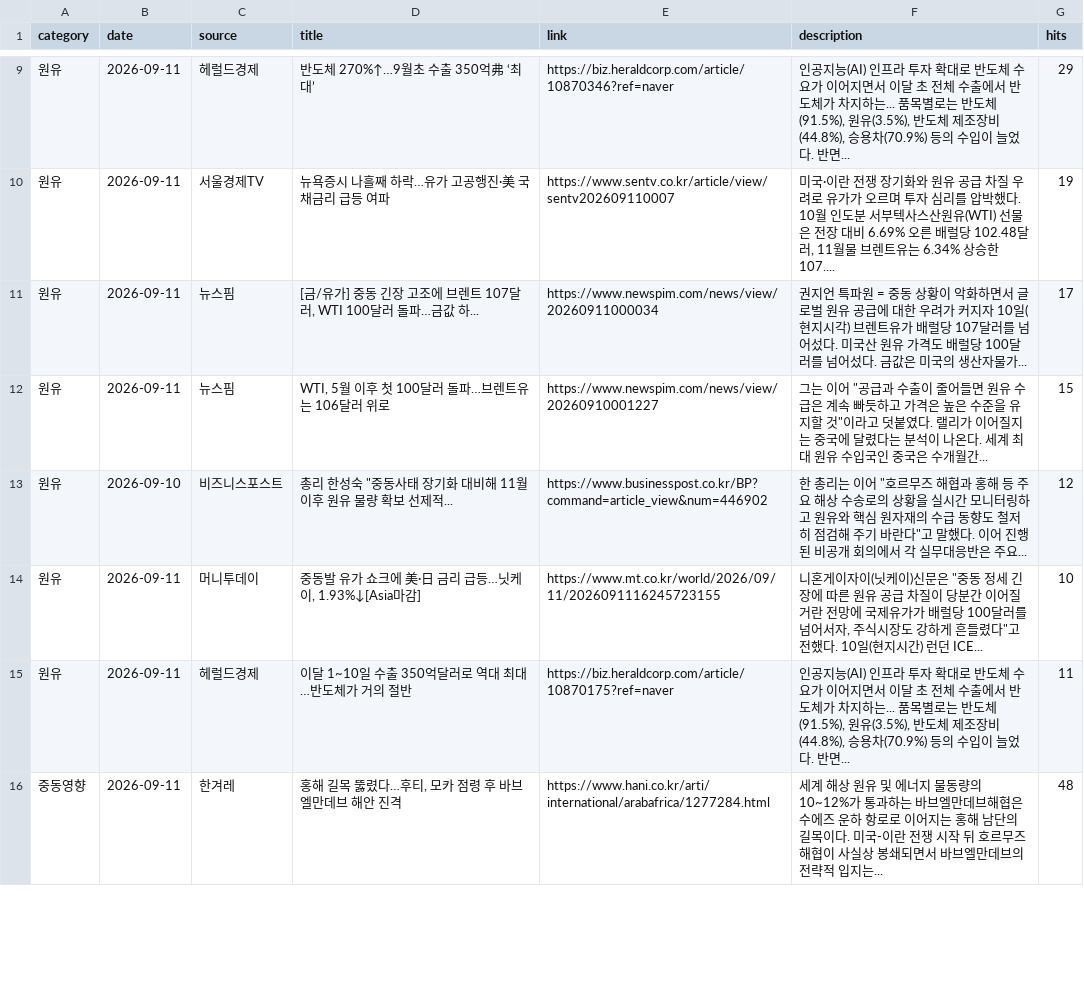
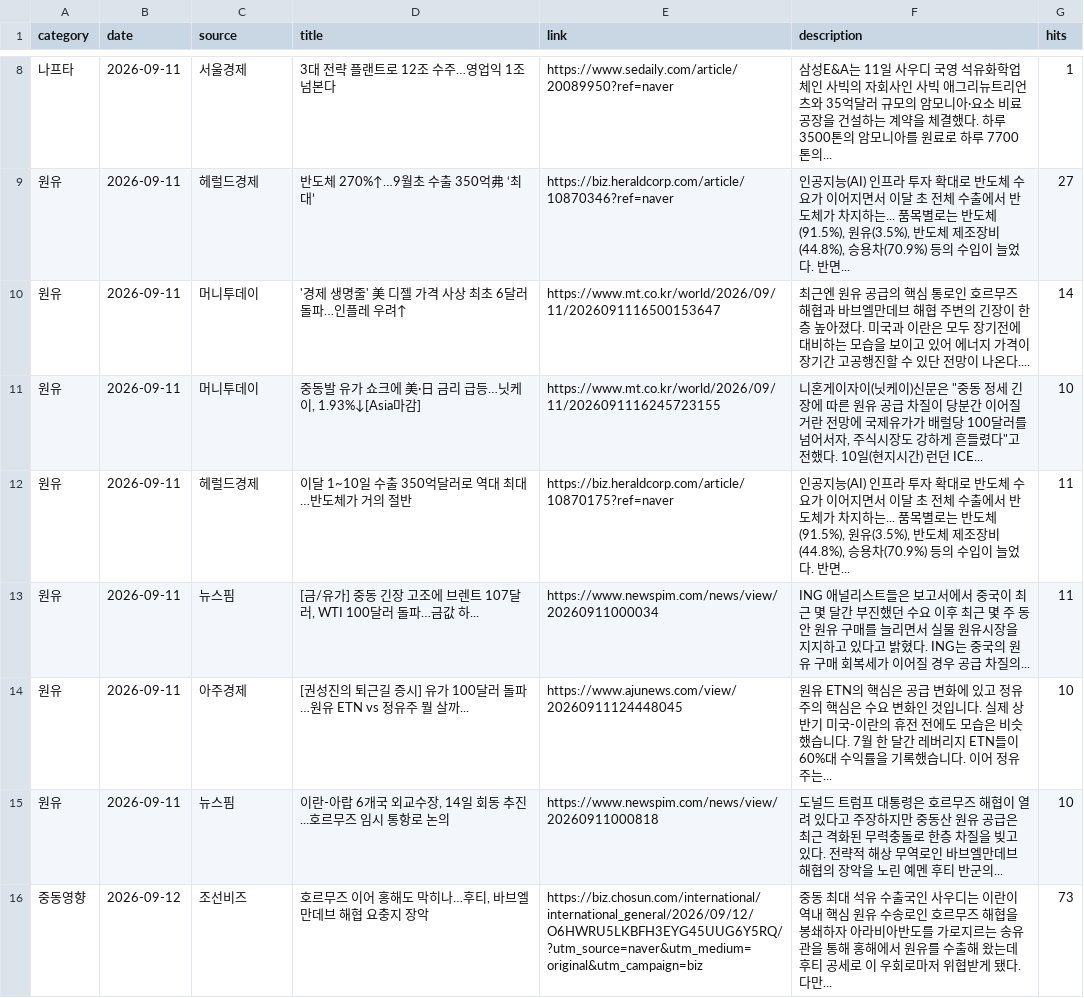
Before and after one commit to hdec-daily-news/oil-naphtha, a CSV file: oil_naphtha.csv, drawn as a sheet; only a part is shown, gaps mark what is left out; the diff covers the shown part only.

```diff
--- a/oil_naphtha.csv
+++ b/oil_naphtha.csv
@@ -9,8 +8,9 @@
-원유,2026-09-11,헤럴드경제,반도체 270%↑…9월초 수출 350억弗 ‘최대’,https://biz.heraldcorp.com/article/10870346?ref=naver,"인공지능(AI) 인프라 투자 확대로 반도체 수요가 이어지면서 이달 초 전체 수출에서 반도체가 차지하는... 품목별로는 반도체(91.5%), 원유(3.5%), 반도체 제조장비(44.8%), 승용차(70.9%) 등의 수입이 늘었다. 반면... ",29
-원유,2026-09-11,서울경제TV,뉴욕증시 나흘째 하락…유가 고공행진·美 국채금리 급등 여파,https://www.sentv.co.kr/article/view/sentv202609110007,"미국·이란 전쟁 장기화와 원유 공급 차질 우려로 유가가 오르며 투자 심리를 압박했다. 10월 인도분 서부텍사스산원유(WTI) 선물은 전장 대비 6.69% 오른 배럴당 102.48달러, 11월물 브렌트유는 6.34% 상승한 107.... ",19
-원유,2026-09-11,뉴스핌,"[금/유가] 중동 긴장 고조에 브렌트 107달러, WTI 100달러 돌파…금값 하...",https://www.newspim.com/news/view/20260911000034,권지언 특파원 = 중동 상황이 악화하면서 글로벌 원유 공급에 대한 우려가 커지자 10일(현지시각) 브렌트유가 배럴당 107달러를 넘어섰다. 미국산 원유 가격도 배럴당 100달러를 넘어섰다. 금값은 미국의 생산자물가... ,17
-원유,2026-09-11,뉴스핌,"WTI, 5월 이후 첫 100달러 돌파…브렌트유는 106달러 위로",https://www.newspim.com/news/view/20260910001227,"그는 이어 ""공급과 수출이 줄어들면 원유 수급은 계속 빠듯하고 가격은 높은 수준을 유지할 것""이라고 덧붙였다. 랠리가 이어질지는 중국에 달렸다는 분석이 나온다. 세계 최대 원유 수입국인 중국은 수개월간... ",15
-원유,2026-09-10,비즈니스포스트,"총리 한성숙 ""중동사태 장기화 대비해 11월 이후 원유 물량 확보 선제적...",https://www.businesspost.co.kr/BP?command=article_view&num=446902,"한 총리는 이어 ""호르무즈 해협과 홍해 등 주요 해상 수송로의 상황을 실시간 모니터링하고 원유와 핵심 원자재의 수급 동향도 철저히 점검해 주기 바란다""고 말했다. 이어 진행된 비공개 회의에서 각 실무대응반은 주요... ",12
+나프타,2026-09-11,서울경제,3대 전략 플랜트로 12조 수주…영업익 1조 넘본다,https://www.sedaily.com/article/20089950?ref=naver,삼성E&A는 11일 사우디 국영 석유화학업체인 사빅의 자회사인 사빅 애그리뉴트리언츠와 35억달러 규모의 암모니아·요소 비료 공장을 건설하는 계약을 체결했다. 하루 3500톤의 암모니아를 원료로 하루 7700톤의... ,1
+원유,2026-09-11,헤럴드경제,반도체 270%↑…9월초 수출 350억弗 ‘최대’,https://biz.heraldcorp.com/article/10870346?ref=naver,"인공지능(AI) 인프라 투자 확대로 반도체 수요가 이어지면서 이달 초 전체 수출에서 반도체가 차지하는... 품목별로는 반도체(91.5%), 원유(3.5%), 반도체 제조장비(44.8%), 승용차(70.9%) 등의 수입이 늘었다. 반면... ",27
+원유,2026-09-11,머니투데이,'경제 생명줄' 美 디젤 가격 사상 최초 6달러 돌파…인플레 우려↑,https://www.mt.co.kr/world/2026/09/11/2026091116500153647,최근엔 원유 공급의 핵심 통로인 호르무즈 해협과 바브엘만데브 해협 주변의 긴장이 한층 높아졌다. 미국과 이란은 모두 장기전에 대비하는 모습을 보이고 있어 에너지 가격이 장기간 고공행진할 수 있단 전망이 나온다.... ,14
 원유,2026-09-11,머니투데이,"중동발 유가 쇼크에 美·日 금리 급등…닛케이, 1.93%↓[Asia마감]",https://www.mt.co.kr/world/2026/09/11/2026091116245723155,"니혼게이자이(닛케이)신문은 ""중동 정세 긴장에 따른 원유 공급 차질이 당분간 이어질 거란 전망에 국제유가가 배럴당 100달러를 넘어서자, 주식시장도 강하게 흔들렸다""고 전했다. 10일(현지시간) 런던 ICE... ",10
 원유,2026-09-11,헤럴드경제,이달 1~10일 수출 350억달러로 역대 최대…반도체가 거의 절반,https://biz.heraldcorp.com/article/10870175?ref=naver,"인공지능(AI) 인프라 투자 확대로 반도체 수요가 이어지면서 이달 초 전체 수출에서 반도체가 차지하는... 품목별로는 반도체(91.5%), 원유(3.5%), 반도체 제조장비(44.8%), 승용차(70.9%) 등의 수입이 늘었다. 반면... ",11
-중동영향,2026-09-11,한겨레,"홍해 길목 뚫렸다…후티, 모카 점령 후 바브엘만데브 해안 진격",https://www.hani.co.kr/arti/international/arabafrica/1277284.html,세계 해상 원유 및 에너지 물동량의 10~12%가 통과하는 바브엘만데브해협은 수에즈 운하 항로로 이어지는 홍해 남단의 길목이다. 미국-이란 전쟁 시작 뒤 호르무즈해협이 사실상 봉쇄되면서 바브엘만데브의 전략적 입지는... ,48
+원유,2026-09-11,뉴스핌,"[금/유가] 중동 긴장 고조에 브렌트 107달러, WTI 100달러 돌파…금값 하...",https://www.newspim.com/news/view/20260911000034,ING 애널리스트들은 보고서에서 중국이 최근 몇 달간 부진했던 수요 이후 최근 몇 주 동안 원유 구매를 늘리면서 실물 원유시장을 지지하고 있다고 밝혔다. ING는 중국의 원유 구매 회복세가 이어질 경우 공급 차질의... ,11
+원유,2026-09-11,아주경제,[권성진의 퇴근길 증시] 유가 100달러 돌파…원유 ETN vs 정유주 뭘 살까...,https://www.ajunews.com/view/20260911124448045,원유 ETN의 핵심은 공급 변화에 있고 정유주의 핵심은 수요 변화인 것입니다. 실제 상반기 미국-이란의 휴전 전에도 모습은 비슷했습니다. 7월 한 달간 레버리지 ETN들이 60%대 수익률을 기록했습니다. 이어 정유주는... ,10
+원유,2026-09-11,뉴스핌,"이란-아랍 6개국 외교수장, 14일 회동 추진...호르무즈 임시 통항로 논의",https://www.newspim.com/news/view/20260911000818,도널드 트럼프 대통령은 호르무즈 해협이 열려 있다고 주장하지만 중동산 원유 공급은 최근 격화된 무력충돌로 한층 차질을 빚고 있다. 전략적 해상 무역로인 바브엘만데브 해협의 장악을 노린 예멘 후티 반군의... ,10
+중동영향,2026-09-12,조선비즈,"호르무즈 이어 홍해도 막히나…후티, 바브엘만데브 해협 요충지 장악",https://biz.chosun.com/international/international_general/2026/09/12/O6HWRU5LKBFH3EYG45UUG6Y5RQ/?utm_source=naver&utm_medium=original&utm_campaign=biz,중동 최대 석유 수출국인 사우디는 이란이 역내 핵심 원유 수송로인 호르무즈 해협을 봉쇄하자 아라비아반도를 가로지르는 송유관을 통해 홍해에서 원유를 수출해 왔는데 후티 공세로 이 우회로마저 위협받게 됐다. 다만... ,73
```
Also changed, not shown: 6 added rows, 7 removed rows and 21 edited cells elsewhere in this file, 1 other file.
